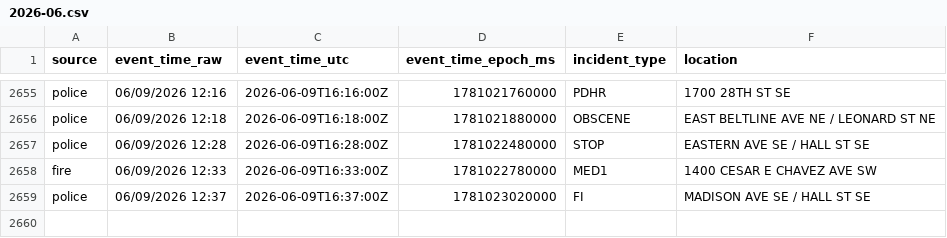
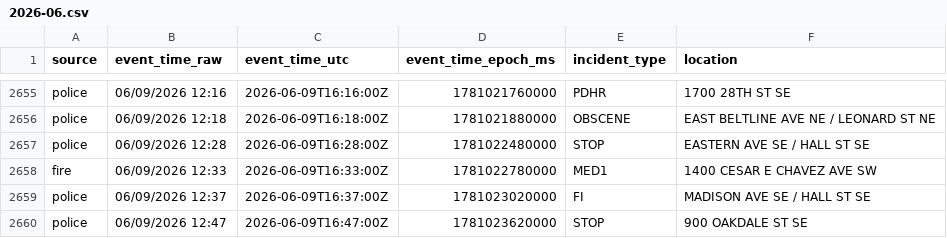
Before and after one commit to Cantica-Systems/west-michigan-dispatch, a CSV file: data/grcity/2026-06.csv, drawn as a sheet; only a part is shown, gaps mark what is left out.

```diff
--- a/data/grcity/2026-06.csv
+++ b/data/grcity/2026-06.csv
@@ -2659 +2659,2 @@ fire,06/09/2026 12:33,2026-06-09T16:33:00Z,1781022780000,MED1,1400 CESAR E CHAVE
 police,06/09/2026 12:37,2026-06-09T16:37:00Z,1781023020000,FI,MADISON AVE SE / HALL ST SE
+police,06/09/2026 12:47,2026-06-09T16:47:00Z,1781023620000,STOP,900 OAKDALE ST SE
```
Also changed, not shown: 2 other files.
